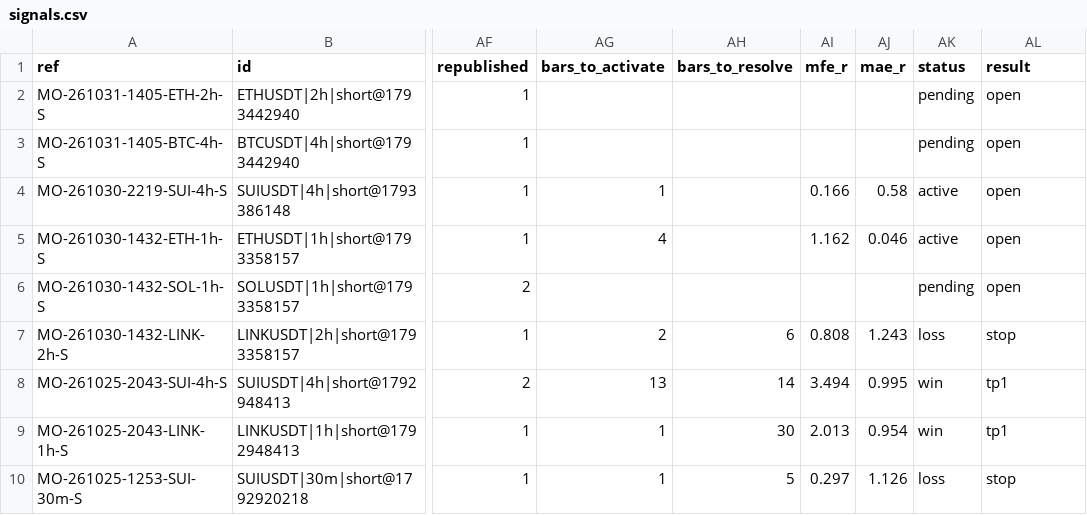
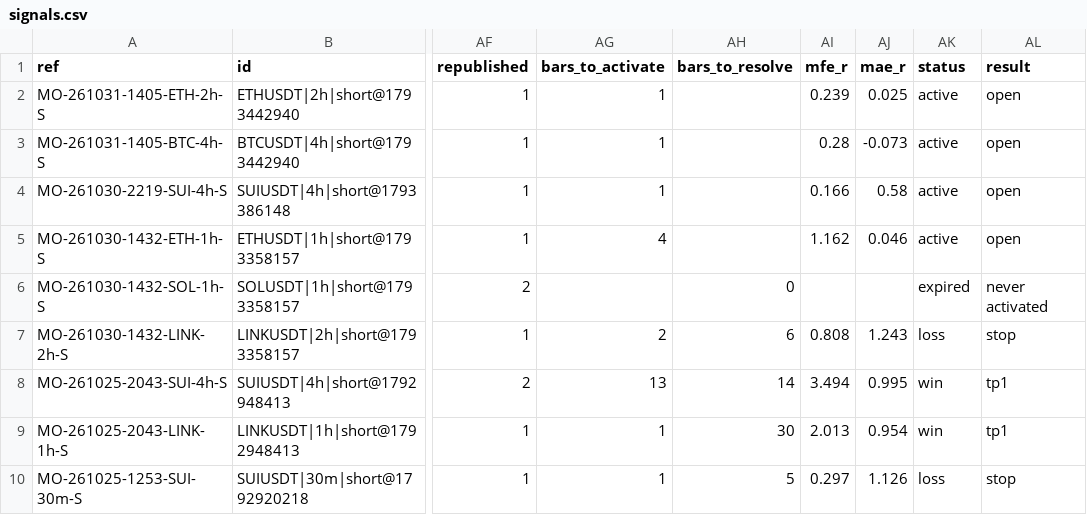
Before and after one commit to msmadanni88/market-observatory, a CSV file: brief/signals.csv, drawn as a sheet; only a part is shown, gaps mark what is left out; the diff names each change by its address in the sheet, - before the commit and + after, or states it on an @@ line.

```diff
--- a/brief/signals.csv
+++ b/brief/signals.csv
-AG2:AG3 (bars_to_activate): (empty)
+AG2:AG3 (bars_to_activate): 1
-AI2 (mfe_r): (empty)
+AI2 (mfe_r): 0.239
-AJ2 (mae_r): (empty)
+AJ2 (mae_r): 0.025
-AK2:AK3 (status): pending
+AK2:AK3 (status): active
-AI3 (mfe_r): (empty)
+AI3 (mfe_r): 0.28
-AJ3 (mae_r): (empty)
+AJ3 (mae_r): -0.073
-AH6 (bars_to_resolve): (empty)
+AH6 (bars_to_resolve): 0
-AK6 (status): pending
+AK6 (status): expired
-AL6 (result): open
+AL6 (result): never activated
```
Also changed, not shown: 2 other files.
